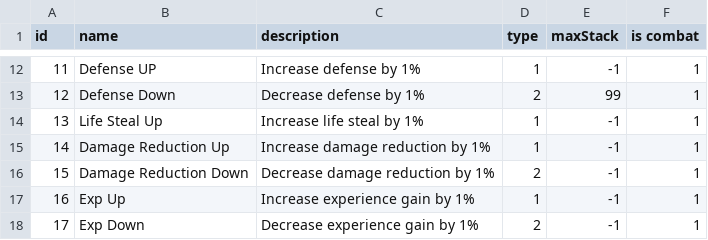
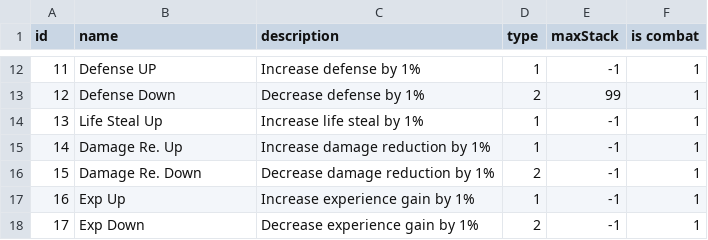
Before and after one commit to aoijo/SurvivorGame, a CSV file: Data/Buff.csv, drawn as a sheet; only a part is shown, gaps mark what is left out.

```diff
--- a/Data/Buff.csv
+++ b/Data/Buff.csv
@@ -14,4 +14,4 @@ id,name,description,type,maxStack,is combat
 13,Life Steal Up,Increase life steal by 1%,1,-1,1
-14,Damage Reduction Up,Increase damage reduction by  1%,1,-1,1
-15,Damage Reduction Down,Decrease damage reduction by 1%,2,-1,1
+14,Damage Re. Up,Increase damage reduction by  1%,1,-1,1
+15,Damage Re. Down,Decrease damage reduction by 1%,2,-1,1
 16,Exp Up,Increase experience gain by  1%,1,-1,1
```
Also changed, not shown: Data/Item/Consumable.csv, Data/Skill.csv, 31 other files.
